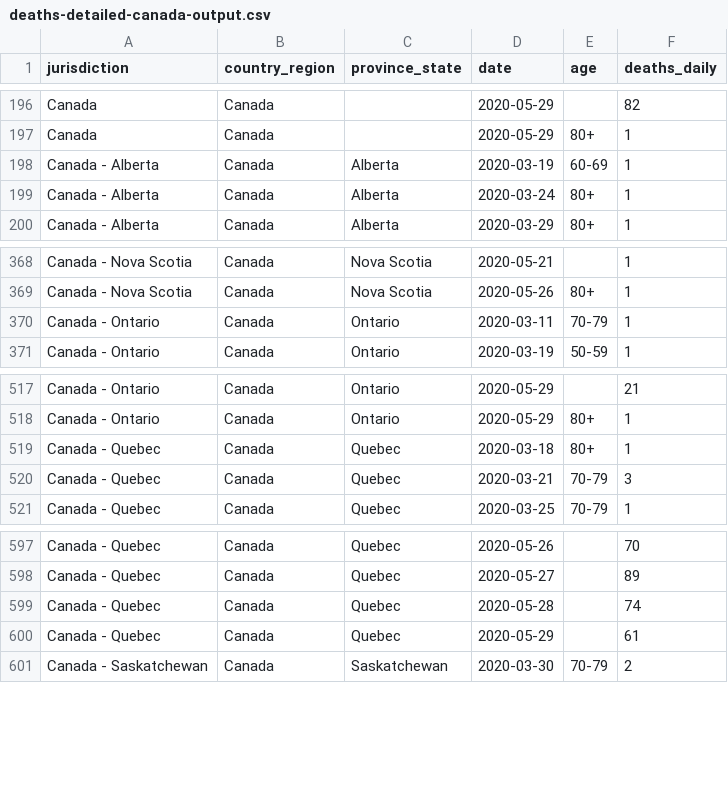
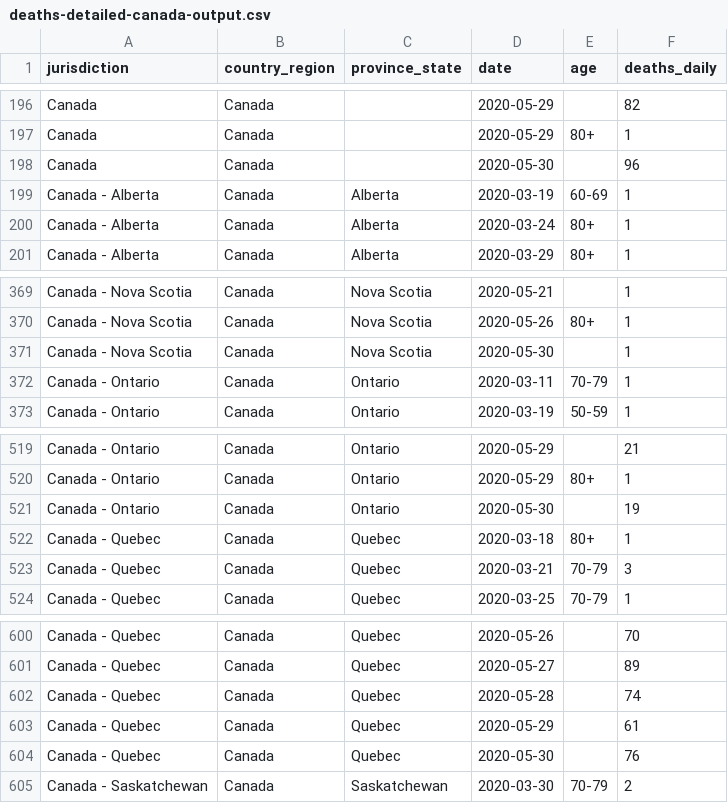
Before and after one commit to ApexRMS/covid19sim, a CSV file: data/deaths-detailed-canada-output.csv, drawn as a sheet; only a part is shown, gaps mark what is left out; the diff names each change by its address in the sheet, - before the commit and + after, or states it on an @@ line.

Commit message:
2020-05-31 data/forecast update

```diff
--- a/data/deaths-detailed-canada-output.csv
+++ b/data/deaths-detailed-canada-output.csv
+row 198: Canada | Canada |  | 2020-05-30 |  | 96
+row 371: Canada - Nova Scotia | Canada | Nova Scotia | 2020-05-30 |  | 1
+row 521: Canada - Ontario | Canada | Ontario | 2020-05-30 |  | 19
+row 604: Canada - Quebec | Canada | Quebec | 2020-05-30 |  | 76
```
Also changed, not shown: 14 other files.
